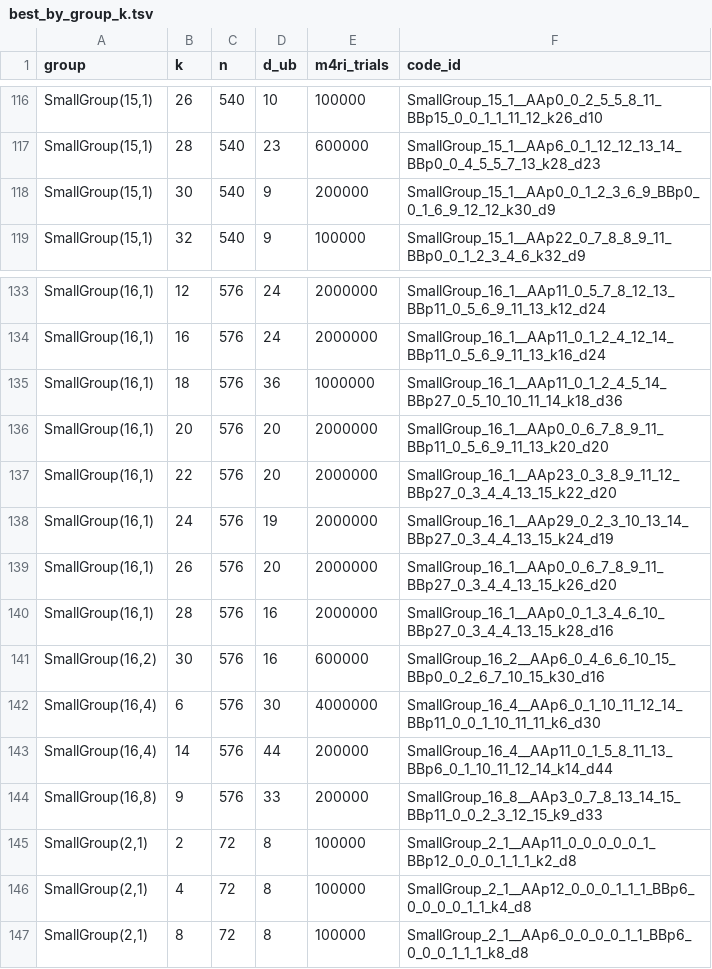
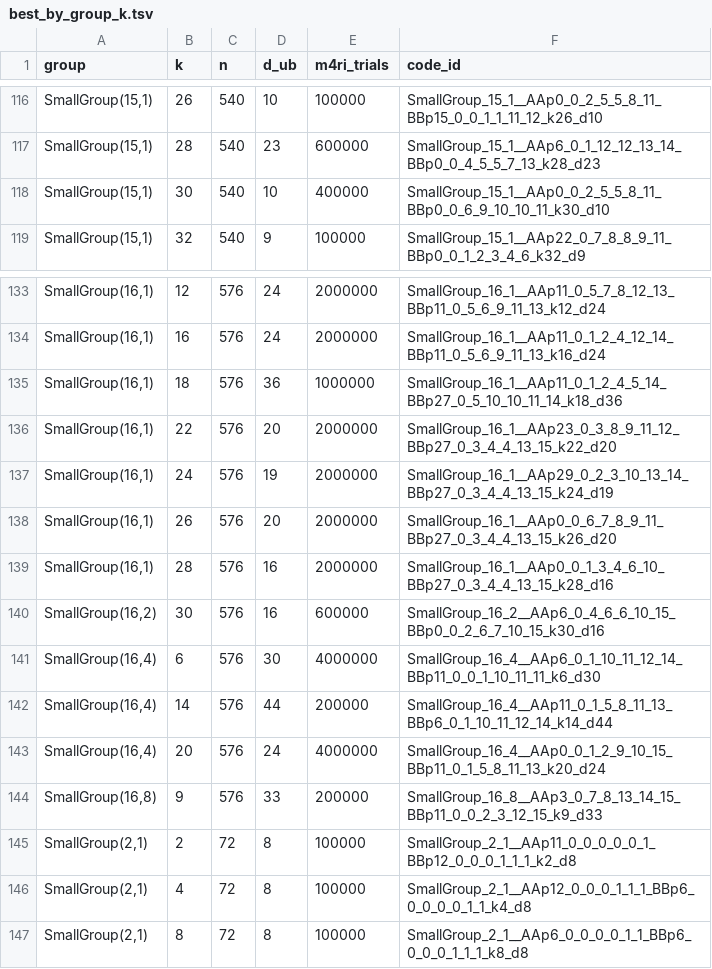
Before and after one commit to aleverrier/qtanner-search, a TSV file: best_codes/best_by_group_k.tsv, drawn as a sheet; only a part is shown, gaps mark what is left out.

Commit message:
best_codes: refresh best-by-nk (2026-01-28T20:49:37Z)

```diff
--- a/best_codes/best_by_group_k.tsv
+++ b/best_codes/best_by_group_k.tsv
@@ -117,3 +117,3 @@ SmallGroup(15,1)	26	540	10	100000	SmallGroup_15_1__AAp0_0_2_5_5_8_11_BBp15_0_0_1
 SmallGroup(15,1)	28	540	23	600000	SmallGroup_15_1__AAp6_0_1_12_12_13_14_BBp0_0_4_5_5_7_13_k28_d23
-SmallGroup(15,1)	30	540	9	200000	SmallGroup_15_1__AAp0_0_1_2_3_6_9_BBp0_0_1_6_9_12_12_k30_d9
+SmallGroup(15,1)	30	540	10	400000	SmallGroup_15_1__AAp0_0_2_5_5_8_11_BBp0_0_6_9_10_10_11_k30_d10
 SmallGroup(15,1)	32	540	9	100000	SmallGroup_15_1__AAp22_0_7_8_8_9_11_BBp0_0_1_2_3_4_6_k32_d9
@@ -135,3 +135,2 @@ SmallGroup(16,1)	16	576	24	2000000	SmallGroup_16_1__AAp11_0_1_2_4_12_14_BBp11_0_
 SmallGroup(16,1)	18	576	36	1000000	SmallGroup_16_1__AAp11_0_1_2_4_5_14_BBp27_0_5_10_10_11_14_k18_d36
-SmallGroup(16,1)	20	576	20	2000000	SmallGroup_16_1__AAp0_0_6_7_8_9_11_BBp11_0_5_6_9_11_13_k20_d20
 SmallGroup(16,1)	22	576	20	2000000	SmallGroup_16_1__AAp23_0_3_8_9_11_12_BBp27_0_3_4_4_13_15_k22_d20
@@ -143,2 +142,3 @@ SmallGroup(16,4)	6	576	30	4000000	SmallGroup_16_4__AAp6_0_1_10_11_12_14_BBp11_0_
 SmallGroup(16,4)	14	576	44	200000	SmallGroup_16_4__AAp11_0_1_5_8_11_13_BBp6_0_1_10_11_12_14_k14_d44
+SmallGroup(16,4)	20	576	24	4000000	SmallGroup_16_4__AAp0_0_1_2_9_10_15_BBp11_0_1_5_8_11_13_k20_d24
 SmallGroup(16,8)	9	576	33	200000	SmallGroup_16_8__AAp3_0_7_8_13_14_15_BBp11_0_0_2_3_12_15_k9_d33
```
Also changed, not shown: best_codes/index.tsv, 22 other files.
